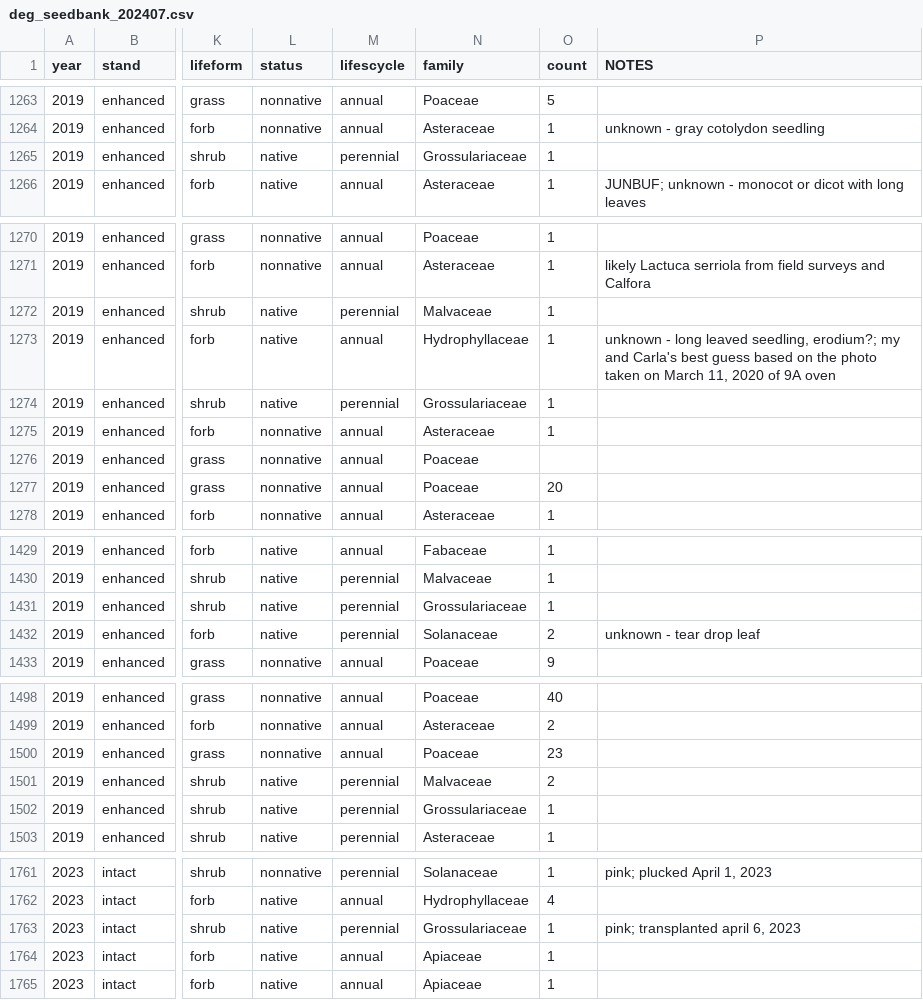
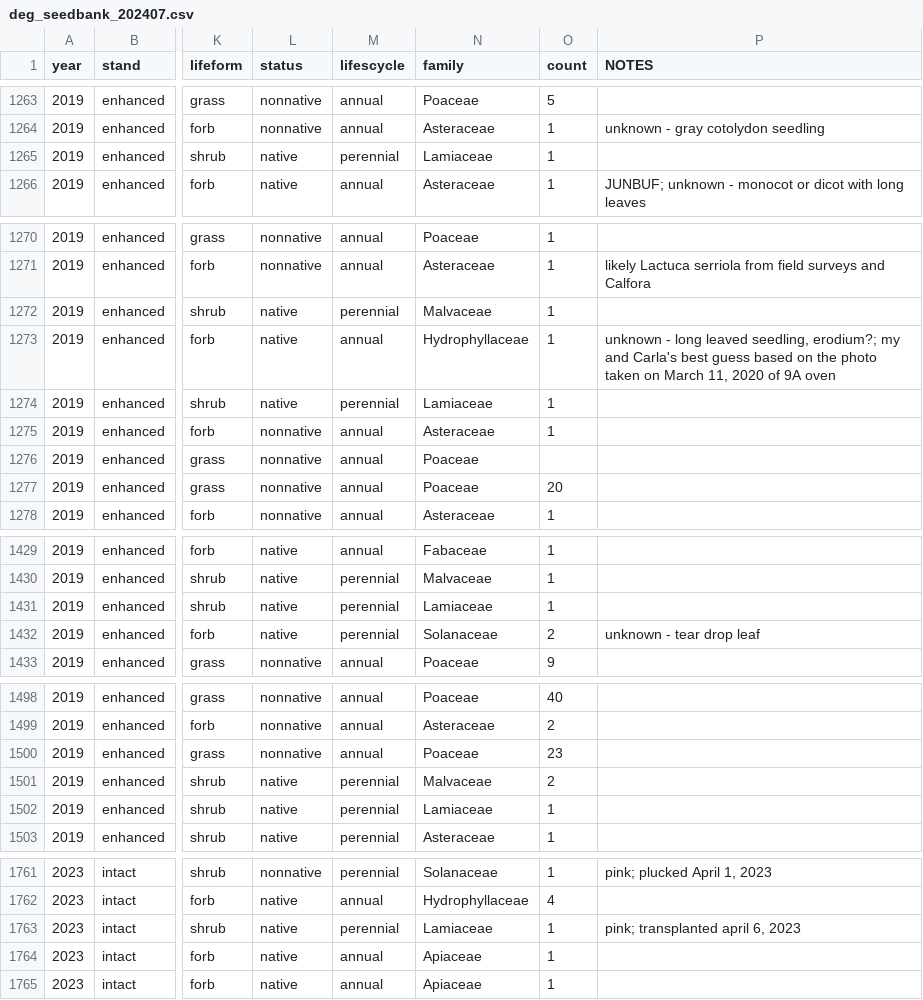
Before and after one commit to steph4301/chaparraldegradation_2022, a CSV file: deg_seedbank_202407.csv, drawn as a sheet; only a part is shown, gaps mark what is left out; the diff covers the shown part only; the diff names each change by its address in the sheet, - before the commit and + after, or states it on an @@ line.

```diff
--- a/deg_seedbank_202407.csv
+++ b/deg_seedbank_202407.csv
-N1265 (family): Grossulariaceae
+N1265 (family): Lamiaceae
-N1274 (family): Grossulariaceae
+N1274 (family): Lamiaceae
-N1431 (family): Grossulariaceae
+N1431 (family): Lamiaceae
-N1502 (family): Grossulariaceae
+N1502 (family): Lamiaceae
-N1763 (family): Grossulariaceae
+N1763 (family): Lamiaceae
```
Also changed, not shown: 11 edited cells elsewhere in this file, deg_beltdensity_byspecies.csv.
